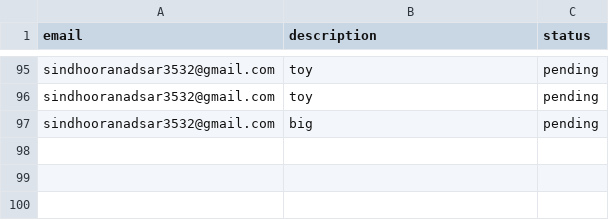
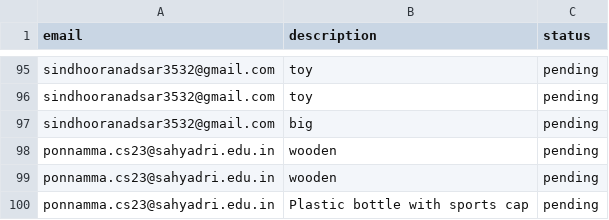
Before and after one commit to LamshithaPonnammahub/LostItemMatcher, a CSV file: Backend/dataset/notifications.csv, drawn as a sheet; only a part is shown, gaps mark what is left out.

```diff
--- a/Backend/dataset/notifications.csv
+++ b/Backend/dataset/notifications.csv
@@ -97 +97,4 @@ sindhooranadsar3532@gmail.com,toy,pending
 sindhooranadsar3532@gmail.com,big,pending
+ponnamma.cs23@sahyadri.edu.in,wooden,pending
+ponnamma.cs23@sahyadri.edu.in,wooden,pending
+ponnamma.cs23@sahyadri.edu.in,Plastic bottle with sports cap,pending
```
Also changed, not shown: Backend/dataset/confirmations.csv, Backend/dataset/metadata.csv, 11 other files.
